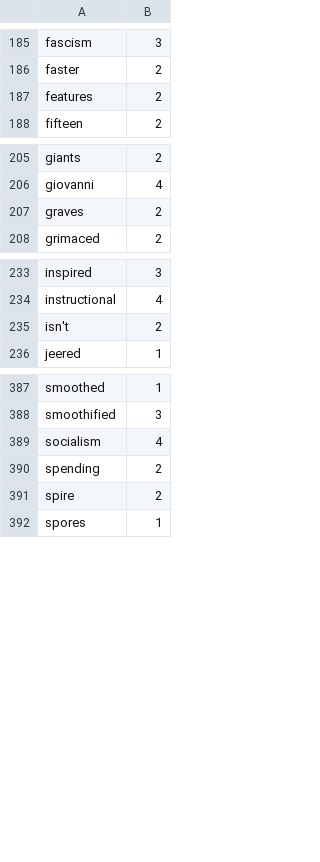
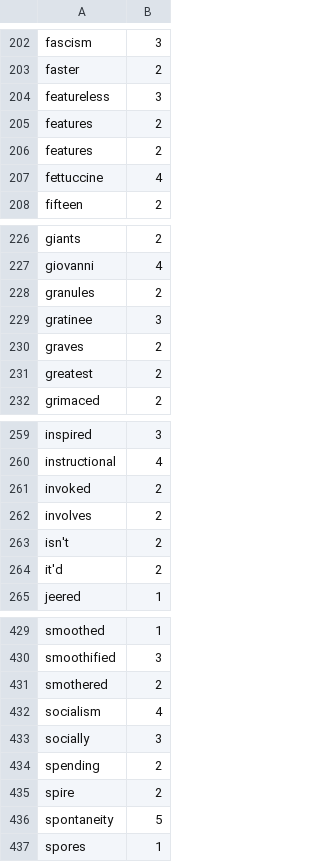
Before and after one commit to harrisj/nyt-haiku-python, a CSV file: nyt_haiku/data/syllable_counts.csv, drawn as a sheet; only a part is shown, gaps mark what is left out; the diff covers the shown part only.

```diff
--- a/nyt_haiku/data/syllable_counts.csv
+++ b/nyt_haiku/data/syllable_counts.csv
@@ -186,3 +203,6 @@ fascism,3
 faster,2
+featureless,3
 features,2
+features,2
+fettuccine,4
 fifteen,2
@@ -206,3 +227,6 @@ giants,2
 giovanni,4
+granules,2
+gratinee,3
 graves,2
+greatest,2
 grimaced,2
@@ -234,3 +260,6 @@ inspired,3
 instructional,4
+invoked,2
+involves,2
 isn't,2
+it'd,2
 jeered,1
@@ -388,5 +430,8 @@ smoothed,1
 smoothified,3
+smothered,2
 socialism,4
+socially,3
 spending,2
 spire,2
+spontaneity,5
 spores,1
```
Also changed, not shown: 43 added rows elsewhere in this file, 1 other file.
